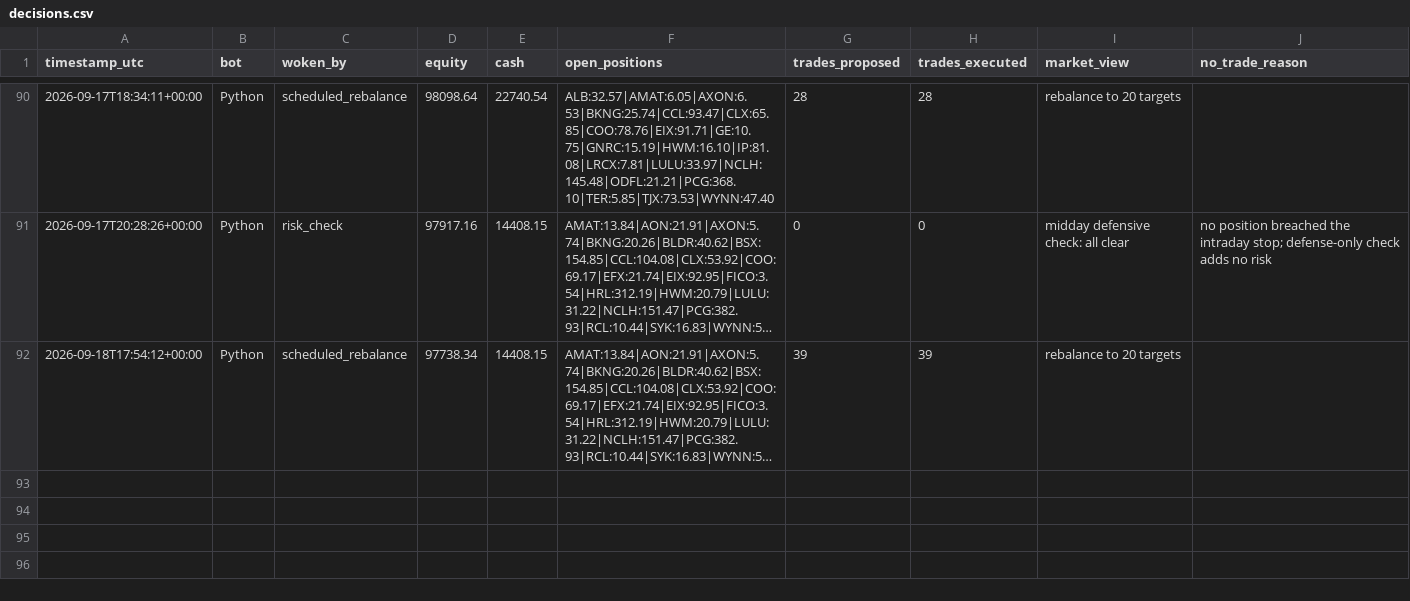
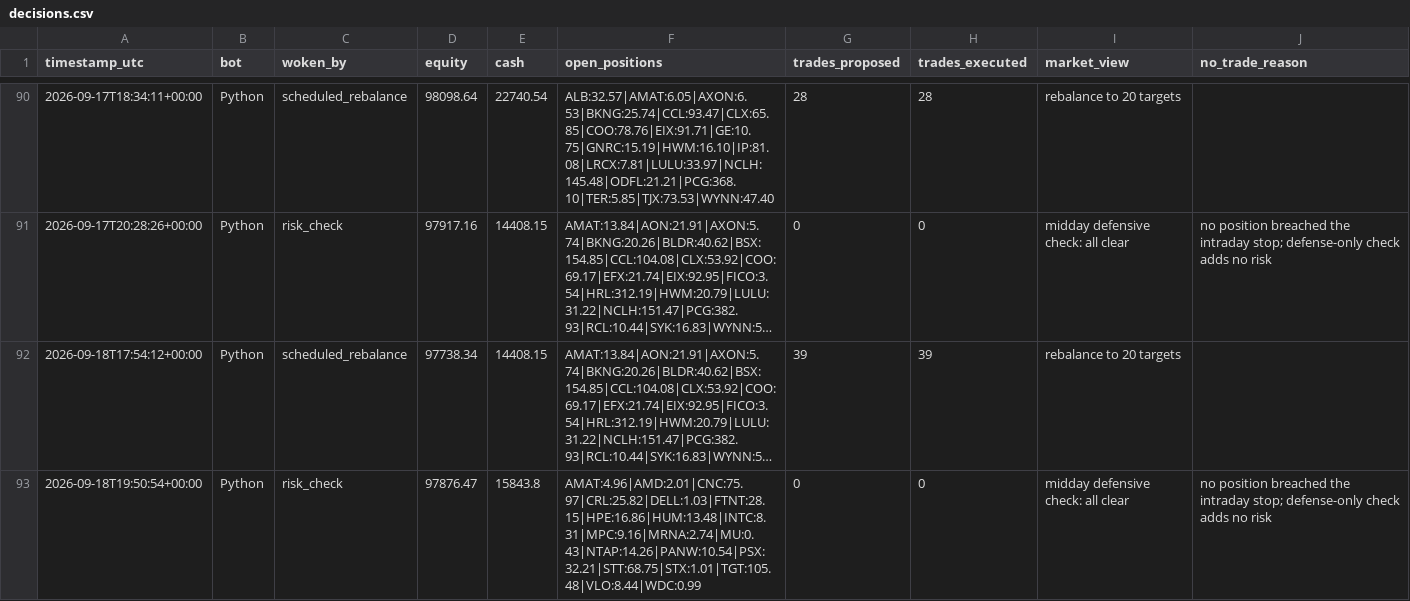
Before and after one commit to HunterGilroy/quant-research-platform, a CSV file: quant-platform/output/decisions.csv, drawn as a sheet; only a part is shown, gaps mark what is left out; long unchanged cells end in …; the diff names each change by its address in the sheet, - before the commit and + after, or states it on an @@ line.

Commit message:
risk check 2026-09-18

```diff
--- a/quant-platform/output/decisions.csv
+++ b/quant-platform/output/decisions.csv
+row 93: 2026-09-18T19:50:54+00:00 | Python | risk_check | 97876.47 | 15843.8 | AMAT:4.96|AMD:2.01|CNC:75.97|CRL:25.82|DELL:1.03|FTNT:28.15|HPE:16.86|HUM:13.48|INTC:8.31|MPC:9.16|MRNA:2.74|MU:0.43|NTAP:14.26|PANW:10.54|PSX:32.21|STT:68.75|STX:1.01|TGT:105.48|VLO:8.44|WDC:0.99 | 0 | 0 | midday defensive check: all clear | no position breached the intraday stop; defense-only check adds no risk
```
Also changed, not shown: 1 other file.
